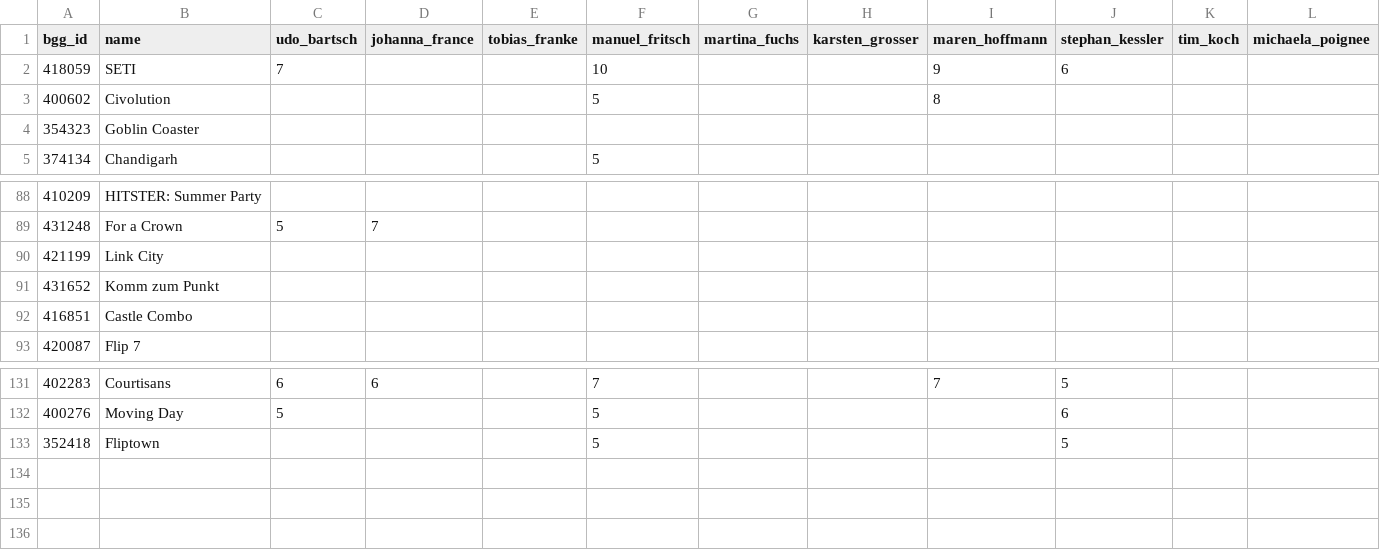
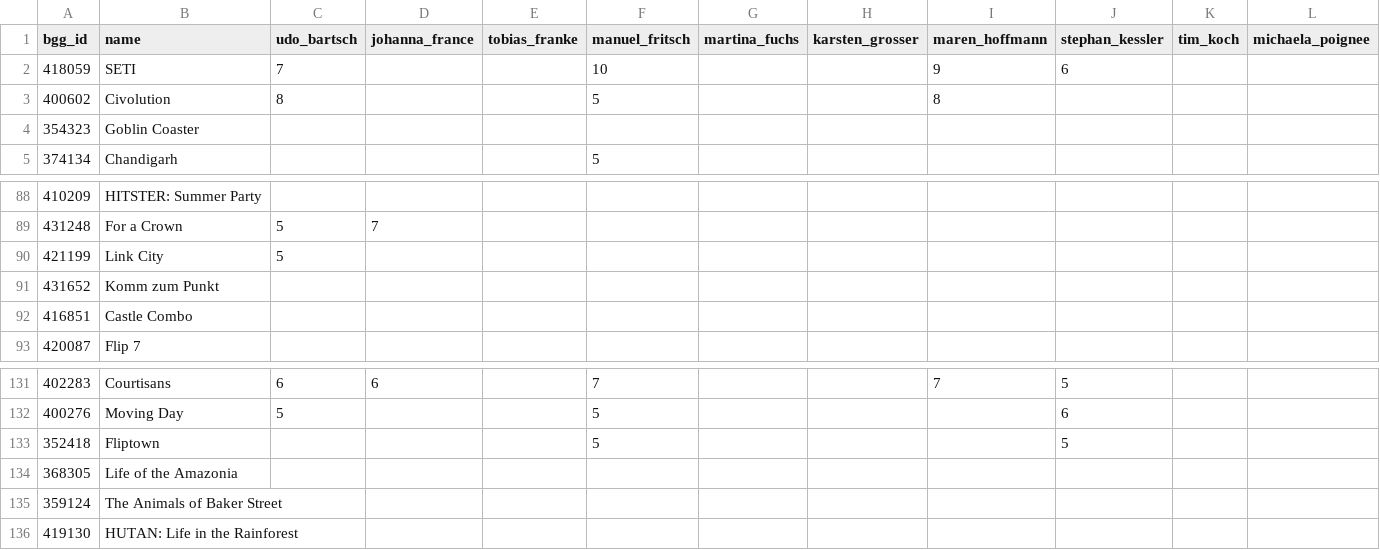
Before and after one commit to recommend-games/spiel-des-jahres, a CSV file: data/2025/reviews.csv, drawn as a sheet; only a part is shown, gaps mark what is left out; rows hold the shown columns only; the diff names each change by its address in the sheet, - before the commit and + after, or states it on an @@ line.

Commit message:
Some more reviews

```diff
--- a/data/2025/reviews.csv
+++ b/data/2025/reviews.csv
-C3 (udo_bartsch): (empty)
+C3 (udo_bartsch): 8
-C90 (udo_bartsch): (empty)
+C90 (udo_bartsch): 5
+row 134: 368305 | Life of the Amazonia
+row 135: 359124 | The Animals of Baker Street
+row 136: 419130 | HUTAN: Life in the Rainforest
```
